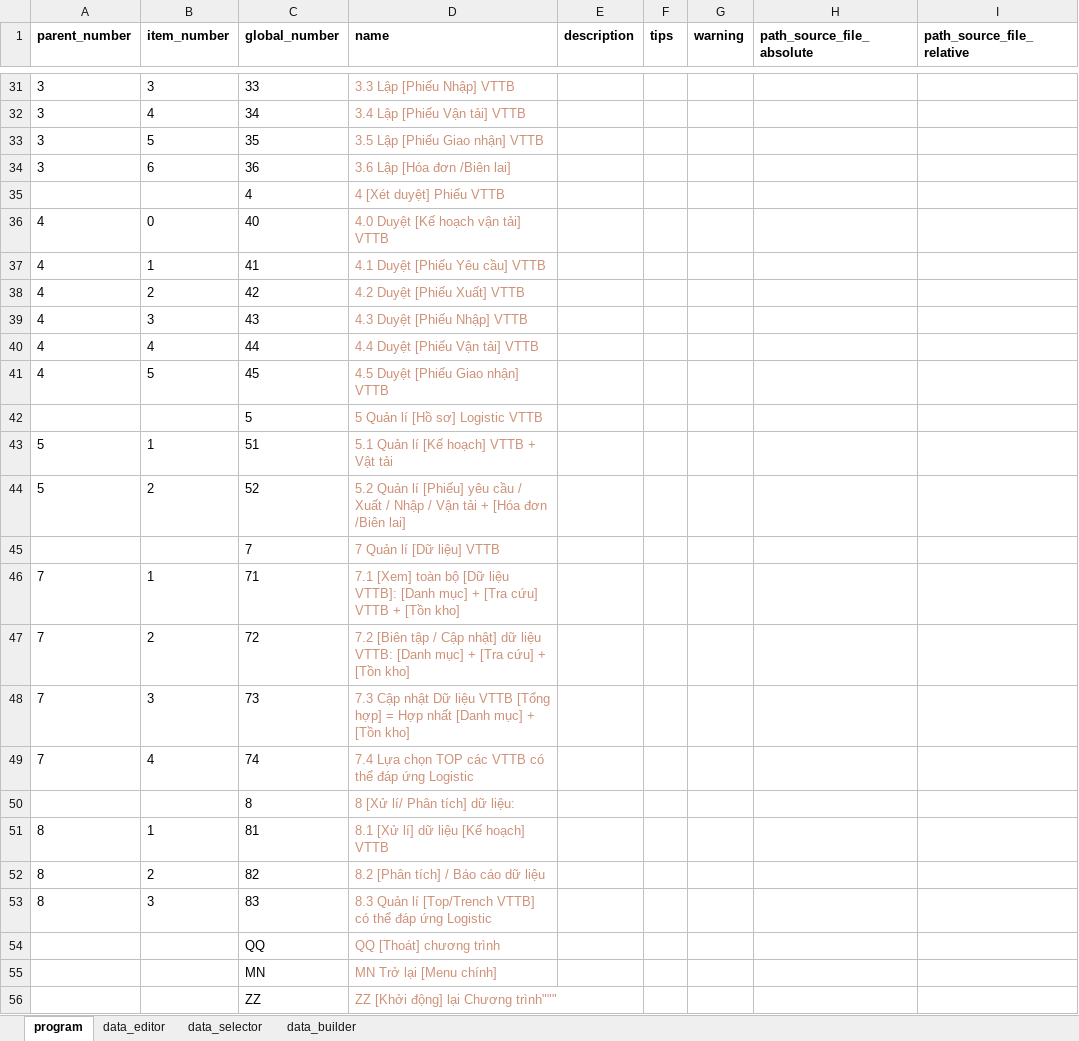
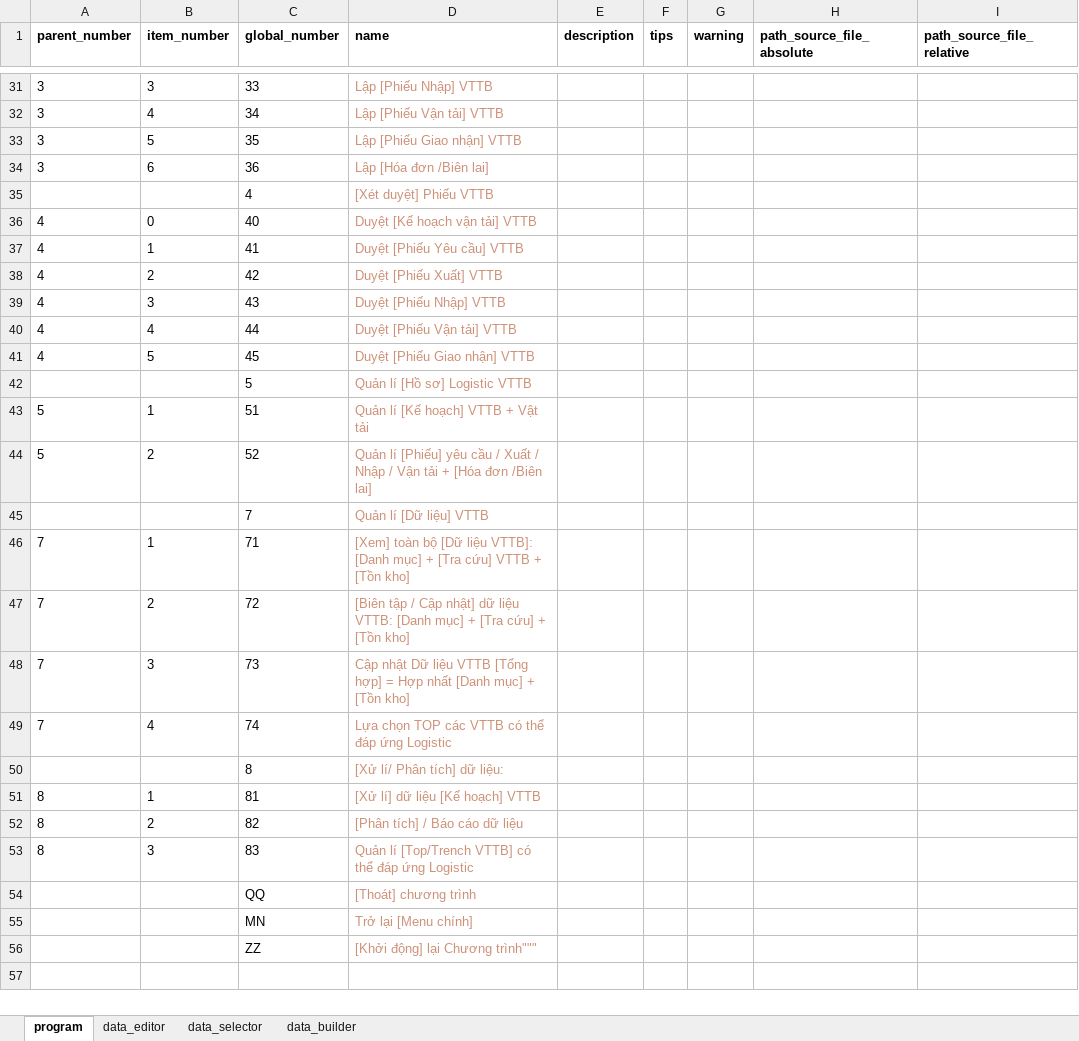
Before and after one commit to JoeyTran87/Web-App-Cofico, an Excel workbook: FROM BIM MASTER TEMP 210412/Python/py_logistic/configures/configure.xlsx, sheet program, drawn as a sheet; only a part is shown, gaps mark what is left out; values as stored, in another font and other column widths than the file's, no borders; conditional formats not drawn; the diff covers the shown part only; the diff names each change by its address in the sheet, - before the commit and + after, or states it on an @@ line.

```diff
--- a/FROM BIM MASTER TEMP 210412/Python/py_logistic/configures/configure.xlsx (sheet program)
+++ b/FROM BIM MASTER TEMP 210412/Python/py_logistic/configures/configure.xlsx (sheet program)
-D31 (name): 3.3 Lập [Phiếu Nhập] VTTB
+D31 (name): Lập [Phiếu Nhập] VTTB
-D32 (name): 3.4 Lập [Phiếu Vận tải] VTTB
+D32 (name): Lập [Phiếu Vận tải] VTTB
-D33 (name): 3.5 Lập [Phiếu Giao nhận] VTTB
+D33 (name): Lập [Phiếu Giao nhận] VTTB
-D34 (name): 3.6 Lập [Hóa đơn /Biên lai]
+D34 (name): Lập [Hóa đơn /Biên lai]
-D35 (name): 4 [Xét duyệt] Phiếu VTTB
+D35 (name): [Xét duyệt] Phiếu VTTB
-D36 (name): 4.0 Duyệt [Kế hoạch vận tải] VTTB
+D36 (name): Duyệt [Kế hoạch vận tải] VTTB
-D37 (name): 4.1 Duyệt [Phiếu Yêu cầu] VTTB
+D37 (name): Duyệt [Phiếu Yêu cầu] VTTB
-D38 (name): 4.2 Duyệt [Phiếu Xuất] VTTB
+D38 (name): Duyệt [Phiếu Xuất] VTTB
-D39 (name): 4.3 Duyệt [Phiếu Nhập] VTTB
+D39 (name): Duyệt [Phiếu Nhập] VTTB
-D40 (name): 4.4 Duyệt [Phiếu Vận tải] VTTB
+D40 (name): Duyệt [Phiếu Vận tải] VTTB
-D41 (name): 4.5 Duyệt [Phiếu Giao nhận] VTTB
+D41 (name): Duyệt [Phiếu Giao nhận] VTTB
-D42 (name): 5 Quản lí [Hồ sơ] Logistic VTTB
+D42 (name): Quản lí [Hồ sơ] Logistic VTTB
-D43 (name): 5.1 Quản lí [Kế hoạch] VTTB + Vật tải
+D43 (name): Quản lí [Kế hoạch] VTTB + Vật tải
-D44 (name): 5.2 Quản lí…
+D44 (name): Quản lí…
-D45 (name): 7 Quản lí [Dữ liệu] VTTB
+D45 (name): Quản lí [Dữ liệu] VTTB
-D46 (name): 7.1 [Xem] toàn…
+D46 (name): [Xem] toàn…
-D47 (name): 7.2 [Biên tập…
+D47 (name): [Biên tập…
-D48 (name): 7.3 Cập nhật…
+D48 (name): Cập nhật…
-D49 (name): 7.4 Lựa chọn…
+D49 (name): Lựa chọn…
-D50 (name): 8 [Xử lí/ Phân tích] dữ liệu:
+D50 (name): [Xử lí/ Phân tích] dữ liệu:
-D51 (name): 8.1 [Xử lí] dữ liệu [Kế hoạch] VTTB
+D51 (name): [Xử lí] dữ liệu [Kế hoạch] VTTB
-D52 (name): 8.2 [Phân tích] / Báo cáo dữ liệu
+D52 (name): [Phân tích] / Báo cáo dữ liệu
-D53 (name): 8.3 Quản lí…
+D53 (name): Quản lí…
-D54 (name): QQ [Thoát] chương trình
+D54 (name): [Thoát] chương trình
-D55 (name): MN Trở lại [Menu chính]
+D55 (name): Trở lại [Menu chính]
-D56 (name): ZZ [Khởi động] lại Chương trình"""
+D56 (name): [Khởi động] lại Chương trình"""
```
Also changed, not shown: 27 edited cells elsewhere in this sheet, 18 other files.
